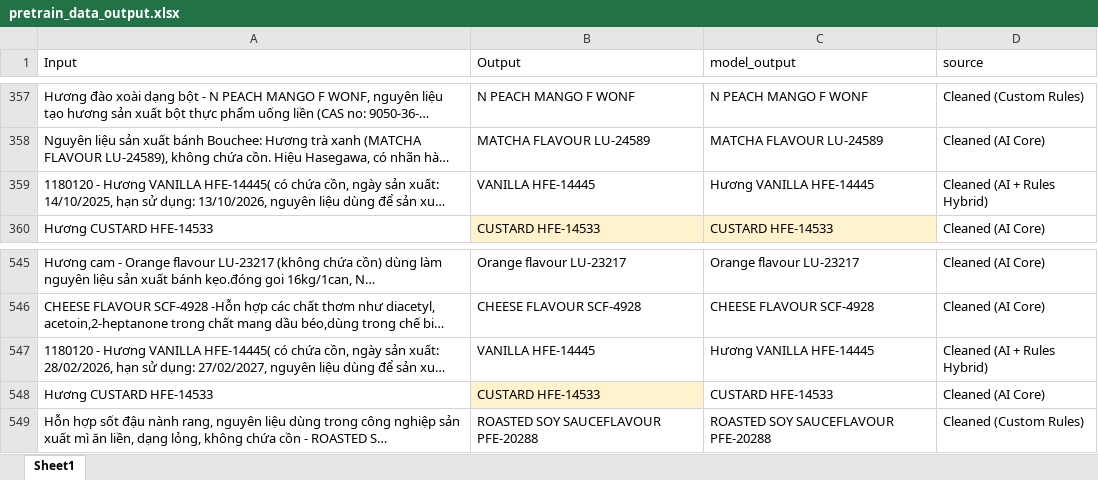
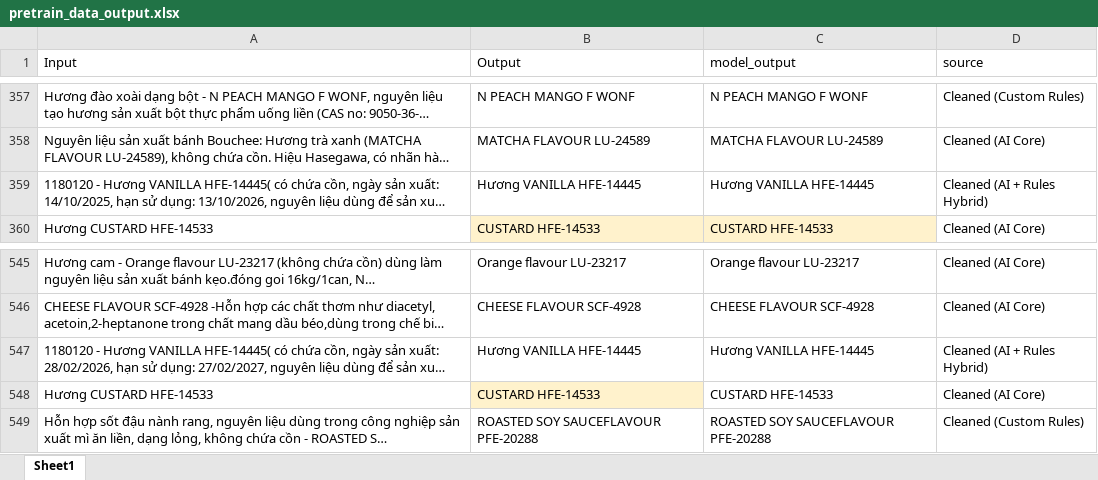
Before and after one commit to PSPSENKO68/Flavour_cleaner, an Excel workbook: ml_trainer/test_model/pretrain_data_output.xlsx, sheet Sheet1, drawn as a sheet; only a part is shown, gaps mark what is left out; long unchanged cells end in …; values as stored, in another font and other column widths than the file's, no borders; the diff covers the shown part only; the diff names each change by its address in the sheet, - before the commit and + after, or states it on an @@ line.

```diff
--- a/ml_trainer/test_model/pretrain_data_output.xlsx (sheet Sheet1)
+++ b/ml_trainer/test_model/pretrain_data_output.xlsx (sheet Sheet1)
-B359 (Output): VANILLA HFE-14445
+B359 (Output): Hương VANILLA HFE-14445
-B547 (Output): VANILLA HFE-14445
+B547 (Output): Hương VANILLA HFE-14445
```
Also changed, not shown: 5 edited cells elsewhere in this sheet, adding_rules.xlsx, 6 other files.
